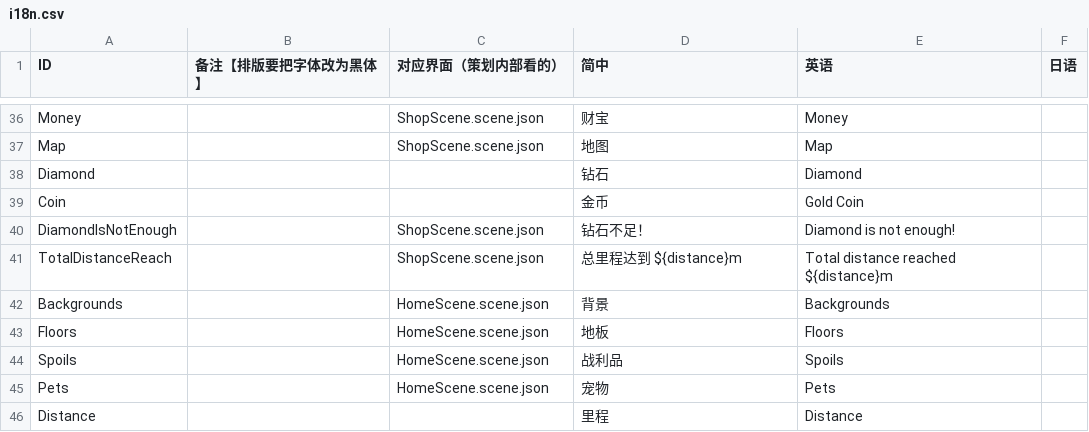
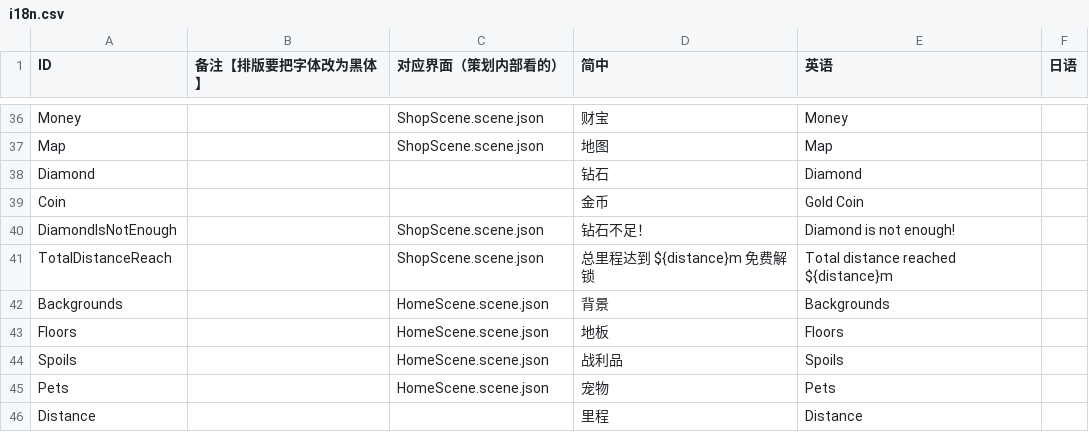
Before and after one commit to Aran1992/bike, a CSV file: i18n.csv, drawn as a sheet; only a part is shown, gaps mark what is left out; the diff covers the shown part only.

```diff
--- a/i18n.csv
+++ b/i18n.csv
@@ -45,3 +46,3 @@ Coin,,,金币,Gold Coin,
 DiamondIsNotEnough,,ShopScene.scene.json,钻石不足！,Diamond is not enough!,
-TotalDistanceReach,,ShopScene.scene.json,总里程达到 ${distance}m,Total distance reached ${distance}m,
+TotalDistanceReach,,ShopScene.scene.json,总里程达到 ${distance}m 免费解锁,Total distance reached ${distance}m,
 Backgrounds,,HomeScene.scene.json,背景,Backgrounds,
```
Also changed, not shown: 28 edited cells elsewhere in this file, 3 other files.
